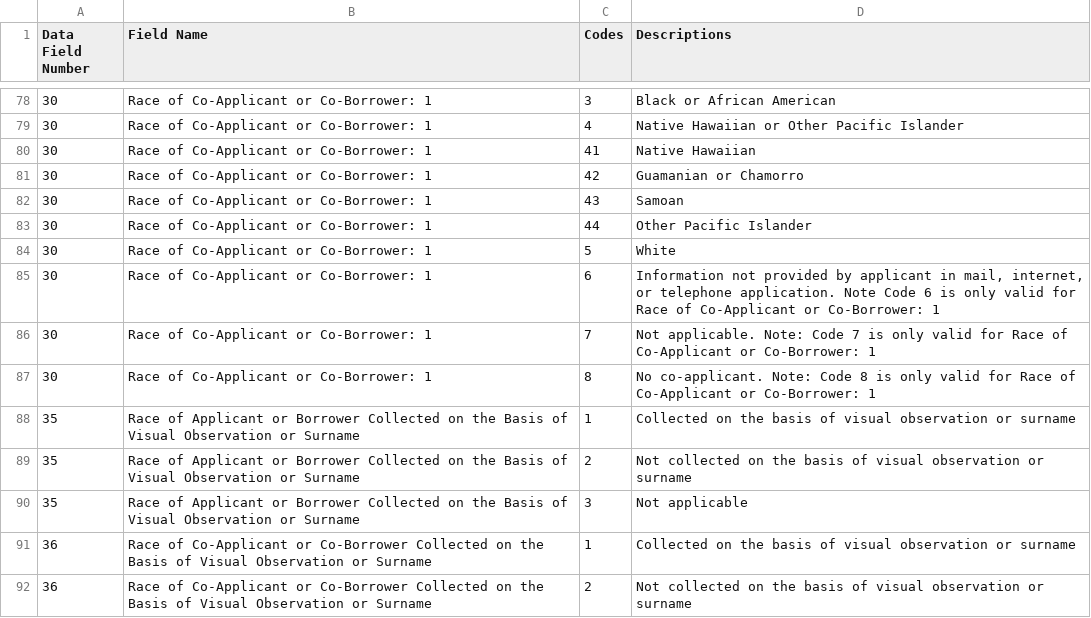
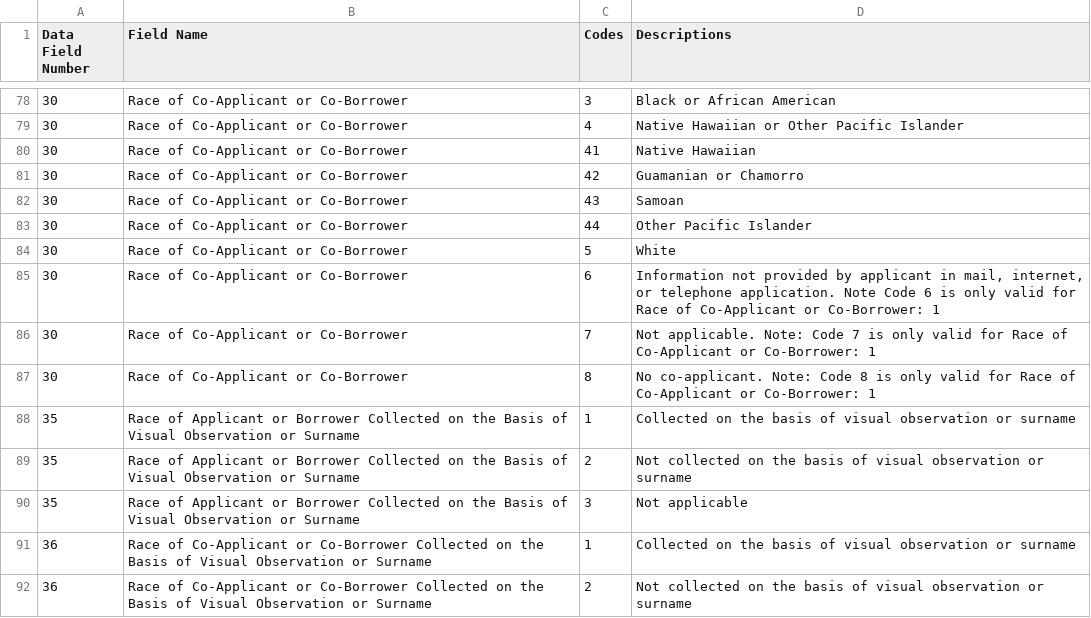
Before and after one commit to cfpb/HMDA_Data_Science_Kit, a CSV file: documentation_resources/code_sheets/modified_LAR/csv/modified_LAR_2018.csv, drawn as a sheet; only a part is shown, gaps mark what is left out; the diff covers the shown part only.

```diff
--- a/documentation_resources/code_sheets/modified_LAR/csv/modified_LAR_2018.csv
+++ b/documentation_resources/code_sheets/modified_LAR/csv/modified_LAR_2018.csv
@@ -78,11 +78,11 @@
-30,Race of Co-Applicant or Co-Borrower: 1,3,Black or African American
-30,Race of Co-Applicant or Co-Borrower: 1,4,Native Hawaiian or Other Pacific Islander
-30,Race of Co-Applicant or Co-Borrower: 1,41,Native Hawaiian
-30,Race of Co-Applicant or Co-Borrower: 1,42,Guamanian or Chamorro
-30,Race of Co-Applicant or Co-Borrower: 1,43,Samoan
-30,Race of Co-Applicant or Co-Borrower: 1,44,Other Pacific Islander
-30,Race of Co-Applicant or Co-Borrower: 1,5,White
-30,Race of Co-Applicant or Co-Borrower: 1,6,"Information not provided by applicant in mail, internet, or telephone application. Note Code 6 is only valid for Race of Co-Applicant or Co-Borrower: 1"
-30,Race of Co-Applicant or Co-Borrower: 1,7,Not applicable. Note: Code 7 is only valid for Race of Co-Applicant or Co-Borrower: 1
-30,Race of Co-Applicant or Co-Borrower: 1,8,No co-applicant. Note: Code 8 is only valid for Race of Co-Applicant or Co-Borrower: 1
+30,Race of Co-Applicant or Co-Borrower,3,Black or African American
+30,Race of Co-Applicant or Co-Borrower,4,Native Hawaiian or Other Pacific Islander
+30,Race of Co-Applicant or Co-Borrower,41,Native Hawaiian
+30,Race of Co-Applicant or Co-Borrower,42,Guamanian or Chamorro
+30,Race of Co-Applicant or Co-Borrower,43,Samoan
+30,Race of Co-Applicant or Co-Borrower,44,Other Pacific Islander
+30,Race of Co-Applicant or Co-Borrower,5,White
+30,Race of Co-Applicant or Co-Borrower,6,"Information not provided by applicant in mail, internet, or telephone application. Note Code 6 is only valid for Race of Co-Applicant or Co-Borrower: 1"
+30,Race of Co-Applicant or Co-Borrower,7,Not applicable. Note: Code 7 is only valid for Race of Co-Applicant or Co-Borrower: 1
+30,Race of Co-Applicant or Co-Borrower,8,No co-applicant. Note: Code 8 is only valid for Race of Co-Applicant or Co-Borrower: 1
 35,Race of Applicant or Borrower Collected on the Basis of Visual Observation or Surname,1,Collected on the basis of visual observation or surname
```
Also changed, not shown: 48 edited cells elsewhere in this file.
